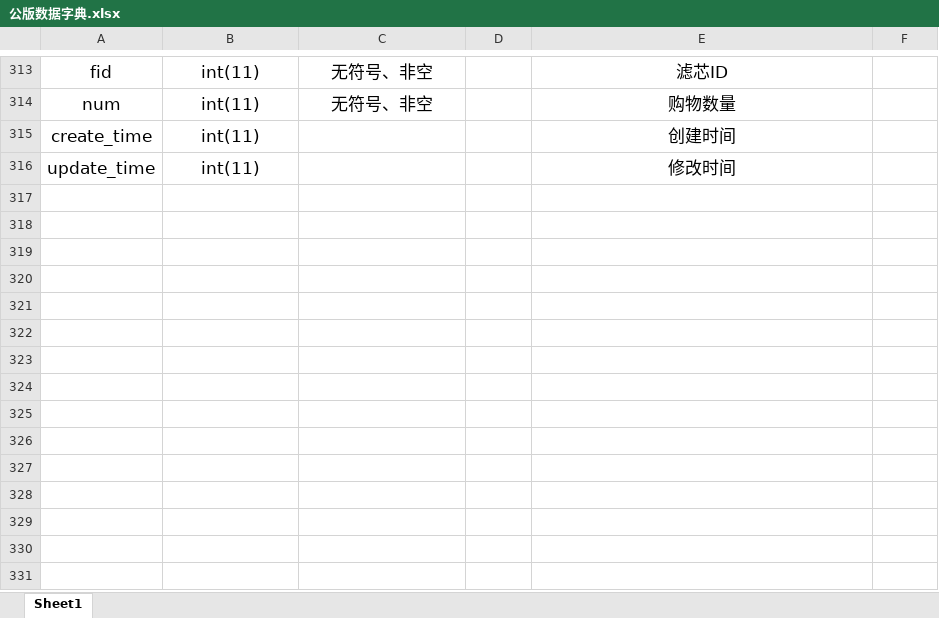
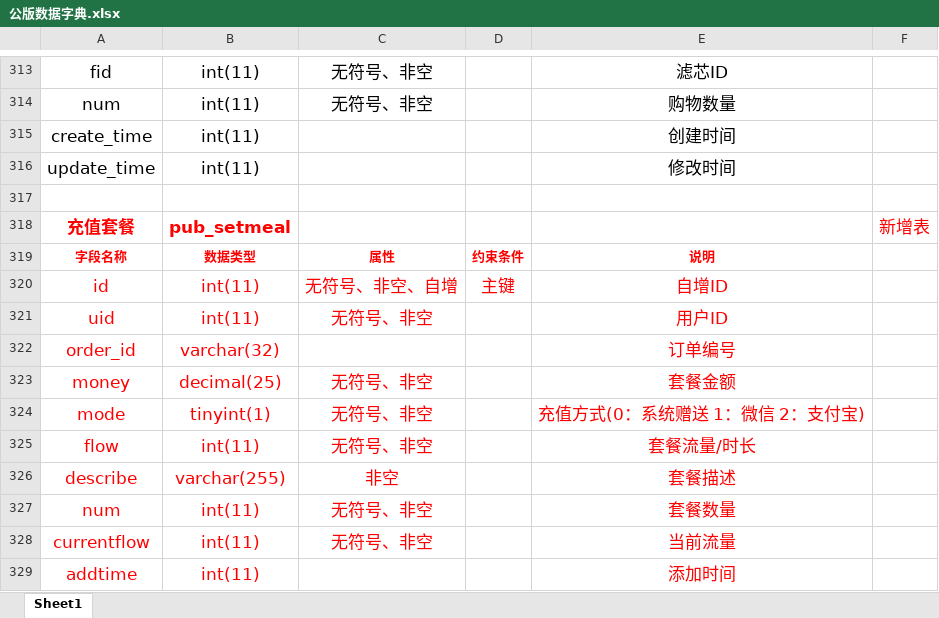
Before and after one commit to panhhonggang/dianqiu, an Excel workbook: doc/支持文件/公版数据字典.xlsx, sheet Sheet1, drawn as a sheet; only a part is shown, gaps mark what is left out; values as stored, in another font and other column widths than the file's, no borders; the diff names each change by its address in the sheet, - before the commit and + after, or states it on an @@ line.

```diff
--- a/doc/支持文件/公版数据字典.xlsx (sheet Sheet1)
+++ b/doc/支持文件/公版数据字典.xlsx (sheet Sheet1)
+row 317: (empty)
+row 318: 充值套餐 | pub_setmeal |  |  |  | 新增表
+row 319: 字段名称 | 数据类型 | 属性 | 约束条件 | 说明
+row 320: id | int(11) | 无符号、非空、自增 | 主键 | 自增ID
+row 321: uid | int(11) | 无符号、非空 |  | 用户ID
+row 322: order_id | varchar(32) |  |  | 订单编号
+row 323: money | decimal(25) | 无符号、非空 |  | 套餐金额
+row 324: mode | tinyint(1) | 无符号、非空 |  | 充值方式(0：系统赠送 1：微信 2：支付宝)
+row 325: flow | int(11) | 无符号、非空 |  | 套餐流量/时长
+row 326: describe | varchar(255) | 非空 |  | 套餐描述
+row 327: num | int(11) | 无符号、非空 |  | 套餐数量
+row 328: currentflow | int(11) | 无符号、非空 |  | 当前流量
+row 329: addtime | int(11) |  |  | 添加时间
```
Also changed, not shown: 2 other files.
